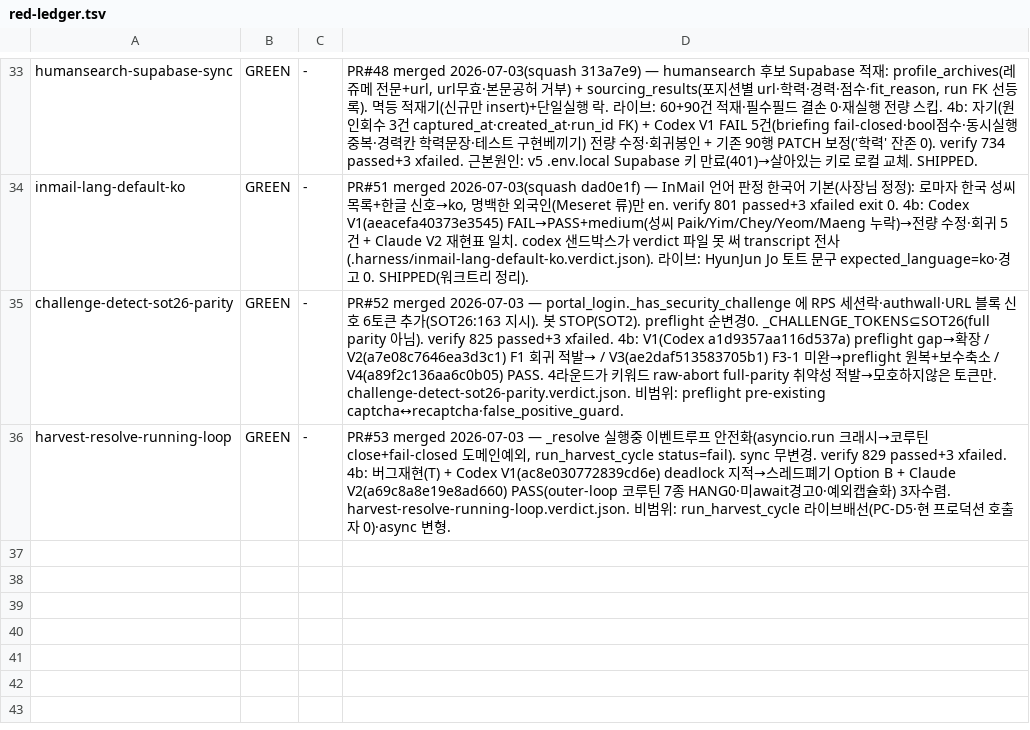
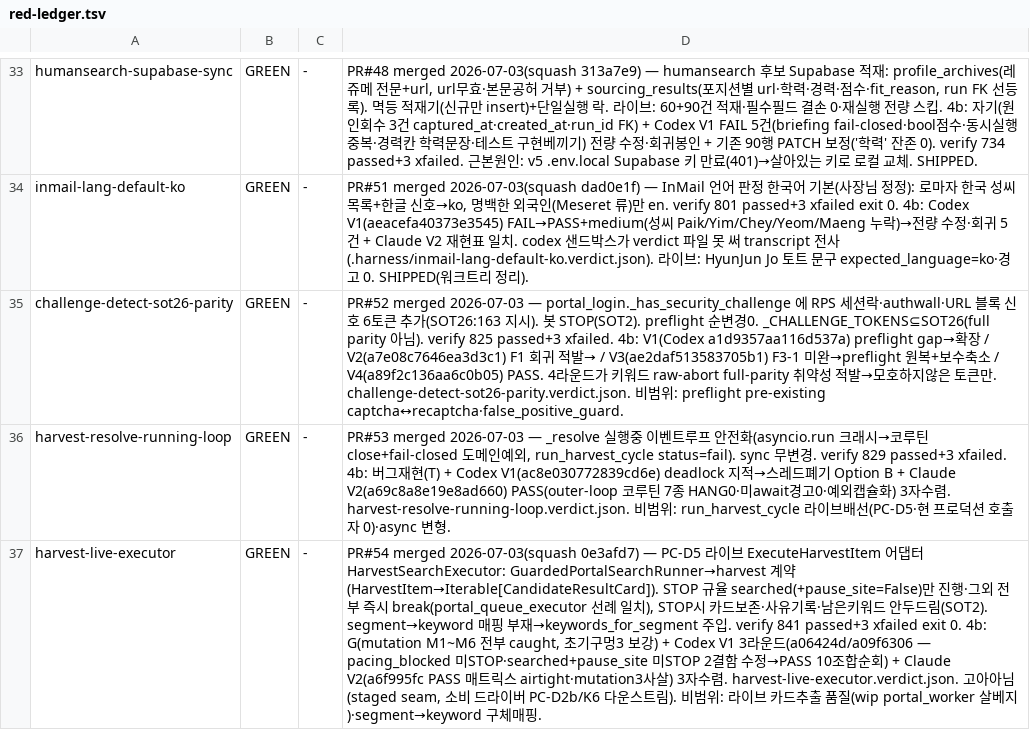
Before and after one commit to sangmokang/Valuehire_v5, a TSV file: .harness/red-ledger.tsv, drawn as a sheet; only a part is shown, gaps mark what is left out; the diff names each change by its address in the sheet, - before the commit and + after, or states it on an @@ line.

Commit message:
chore(harness): harvest-live-executor GREEN 마감 (PR#54 merged — PC-D5 라이브 실행자 어댑터)

```diff
--- a/.harness/red-ledger.tsv
+++ b/.harness/red-ledger.tsv
+row 37: harvest-live-executor | GREEN | - | PR#54 merged 2026-07-03(squash 0e3afd7) — PC-D5 라이브 ExecuteHarvestItem 어댑터 HarvestSearchExecutor: GuardedPortalSearchRunner→harvest 계약(HarvestItem→Iterable[CandidateResultCard]). STOP 규율 searched(+pause_site=False)만 진행·그외 전부 즉시 break(portal_queue_executor 선례 일치), STOP시 카드보존·사유기록·남은키워드 안두드림(SOT2). segment→keyword 매핑 부재→keywords_for_segment 주입. verify 841 passed+3 xfailed exit 0. 4b: G(mutation M1~M6 전부 caught, 초기구멍3 보강) + Codex V1 3라운드(a06424d/a09f6306 — pacing_blocked 미STOP·searched+pause_site 미STOP 2결함 수정→PASS 10조합순회) + Claude V2(a6f995fc PASS 매트릭스 airtight·mutation3사살) 3자수렴. harvest-live-executor.verdict.json. 고아아님(staged seam, 소비 드라이버 PC-D2b/K6 다운스트림). 비범위: 라이브 카드추출 품질(wip portal_worker 살베지)·segment→keyword 구체매핑.
```
